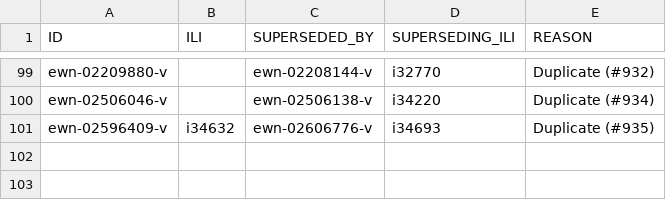
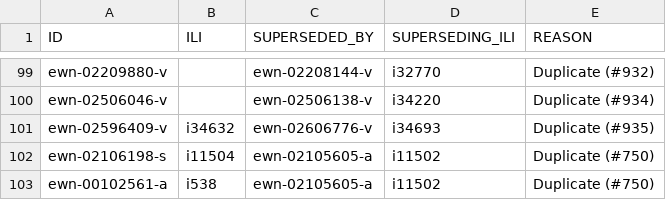
Before and after one commit to globalwordnet/english-wordnet, a CSV file: src/deprecations.csv, drawn as a sheet; only a part is shown, gaps mark what is left out; the diff names each change by its address in the sheet, - before the commit and + after, or states it on an @@ line.

```diff
--- a/src/deprecations.csv
+++ b/src/deprecations.csv
+row 102: ewn-02106198-s | i11504 | ewn-02105605-a | i11502 | Duplicate (#750)
+row 103: ewn-00102561-a | i538 | ewn-02105605-a | i11502 | Duplicate (#750)
```
Also changed, not shown: 4 other files.
